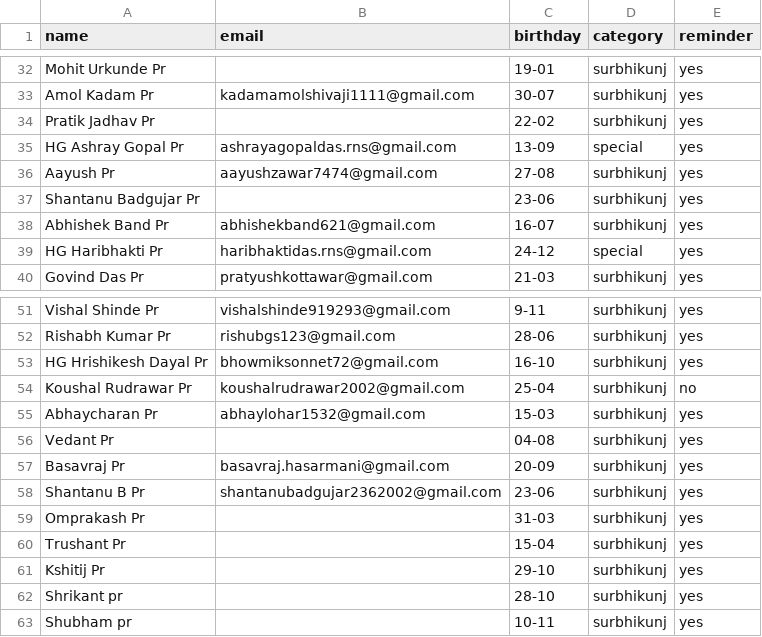
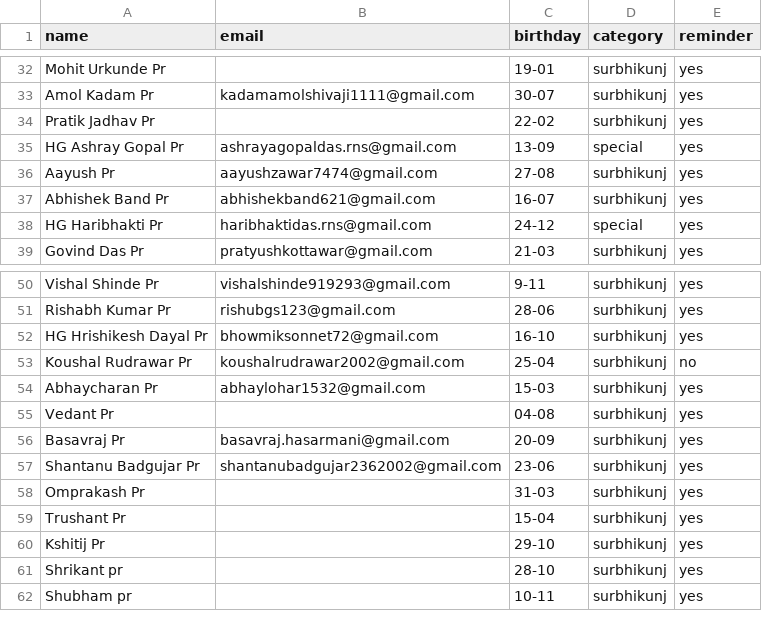
Before and after one commit to pratyushkottawar/Birthday_Mailer, a CSV file: data/birthdays.csv, drawn as a sheet; only a part is shown, gaps mark what is left out.

Commit message:
Update birthdays.csv by removing entries and adding header
Removed several entries from the birthdays.csv file, resulting in a reduction of lines. Added a header row to the file.

```diff
--- a/data/birthdays.csv
+++ b/data/birthdays.csv
@@ -36,3 +36,2 @@ HG Ashray Gopal Pr,ashrayagopaldas.rns@gmail.com,13-09,special,yes
 Aayush Pr,aayushzawar7474@gmail.com,27-08,surbhikunj,yes
-Shantanu Badgujar Pr,,23-06,surbhikunj,yes
 Abhishek Band Pr,abhishekband621@gmail.com,16-07,surbhikunj,yes
@@ -57,3 +56,3 @@ Vedant Pr,,04-08,surbhikunj,yes
 Basavraj Pr,basavraj.hasarmani@gmail.com,20-09,surbhikunj,yes
-Shantanu B Pr,shantanubadgujar2362002@gmail.com,23-06,surbhikunj,yes
+Shantanu Badgujar Pr,shantanubadgujar2362002@gmail.com,23-06,surbhikunj,yes
 Omprakash Pr,,31-03,surbhikunj,yes
```
